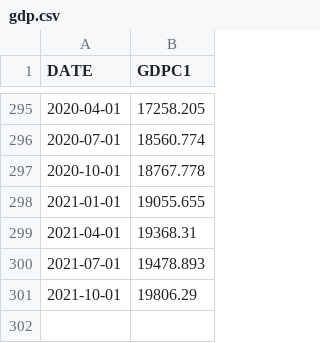
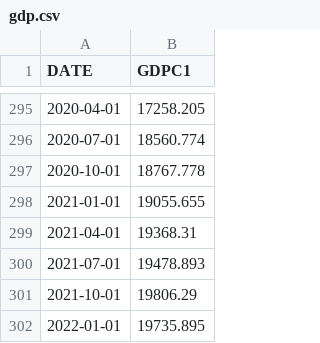
Before and after one commit to samlouissaint/Bayesian_Inflation_Forecasting, a CSV file: gdp.csv, drawn as a sheet; only a part is shown, gaps mark what is left out.

```diff
--- a/gdp.csv
+++ b/gdp.csv
@@ -301 +301,2 @@ DATE,GDPC1
 2021-10-01,19806.29
+2022-01-01,19735.895
```
Also changed, not shown: inflation_rate.csv, money_supply.csv, 4 other files.
